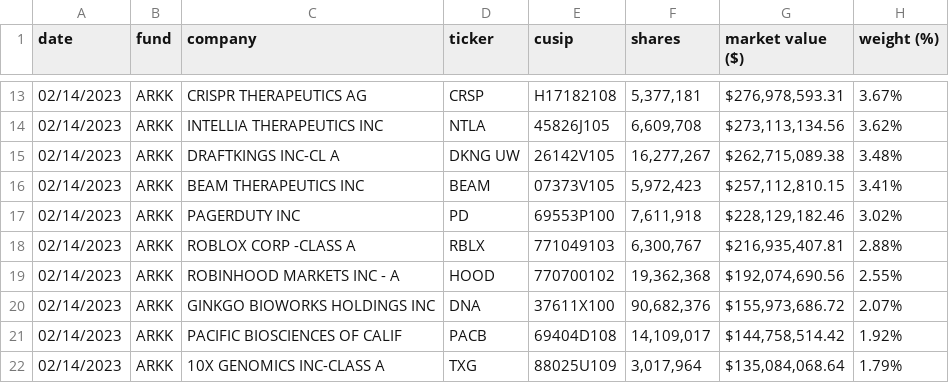
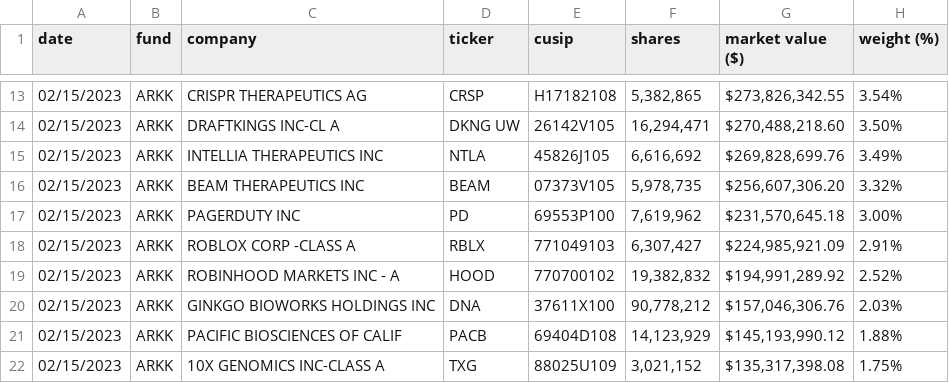
Before and after one commit to tsekityam/ark-funds-flat-data, a CSV file: ARK_INNOVATION_ETF_ARKK_HOLDINGS.csv, drawn as a sheet; only a part is shown, gaps mark what is left out; the diff covers the shown part only.

Commit message:
Flat: latest data (2023-02-16T00:22:36.637Z) {   "date": "2023-02-16T00:22:36.637Z",   "files": [     {       "name": "ARK_INNOVATION_ETF_ARKK_HOLDINGS.csv",       "deltaBytes": 0,       "source": "https://ark-funds.com/wp-content/uploads/funds-etf-csv/ARK_INNOVATION_ETF_ARKK_HOLDINGS.csv"     },     {       "name": "raw/ARK_INNOVATION_ETF_ARKK_HOLDINGS.csv",       "deltaBytes": 0,       "source": "https://ark-funds.com/wp-content/uploads/funds-etf-csv/ARK_INNOVATION_ETF_ARKK_HOLDINGS.csv"     }   ] }

```diff
--- a/ARK_INNOVATION_ETF_ARKK_HOLDINGS.csv
+++ b/ARK_INNOVATION_ETF_ARKK_HOLDINGS.csv
@@ -13,10 +13,10 @@ date,fund,company,ticker,cusip,shares,market value ($),weight (%)
-02/14/2023,ARKK,CRISPR THERAPEUTICS AG,CRSP,H17182108,"5,377,181","$276,978,593.31",3.67%
-02/14/2023,ARKK,INTELLIA THERAPEUTICS INC,NTLA,45826J105,"6,609,708","$273,113,134.56",3.62%
-02/14/2023,ARKK,DRAFTKINGS INC-CL A,DKNG UW,26142V105,"16,277,267","$262,715,089.38",3.48%
-02/14/2023,ARKK,BEAM THERAPEUTICS INC,BEAM,07373V105,"5,972,423","$257,112,810.15",3.41%
-02/14/2023,ARKK,PAGERDUTY INC,PD,69553P100,"7,611,918","$228,129,182.46",3.02%
-02/14/2023,ARKK,ROBLOX CORP -CLASS A,RBLX,771049103,"6,300,767","$216,935,407.81",2.88%
-02/14/2023,ARKK,ROBINHOOD MARKETS INC - A,HOOD,770700102,"19,362,368","$192,074,690.56",2.55%
-02/14/2023,ARKK,GINKGO BIOWORKS HOLDINGS INC,DNA,37611X100,"90,682,376","$155,973,686.72",2.07%
-02/14/2023,ARKK,PACIFIC BIOSCIENCES OF CALIF,PACB,69404D108,"14,109,017","$144,758,514.42",1.92%
-02/14/2023,ARKK,10X GENOMICS INC-CLASS A,TXG,88025U109,"3,017,964","$135,084,068.64",1.79%
+02/15/2023,ARKK,CRISPR THERAPEUTICS AG,CRSP,H17182108,"5,382,865","$273,826,342.55",3.54%
+02/15/2023,ARKK,DRAFTKINGS INC-CL A,DKNG UW,26142V105,"16,294,471","$270,488,218.60",3.50%
+02/15/2023,ARKK,INTELLIA THERAPEUTICS INC,NTLA,45826J105,"6,616,692","$269,828,699.76",3.49%
+02/15/2023,ARKK,BEAM THERAPEUTICS INC,BEAM,07373V105,"5,978,735","$256,607,306.20",3.32%
+02/15/2023,ARKK,PAGERDUTY INC,PD,69553P100,"7,619,962","$231,570,645.18",3.00%
+02/15/2023,ARKK,ROBLOX CORP -CLASS A,RBLX,771049103,"6,307,427","$224,985,921.09",2.91%
+02/15/2023,ARKK,ROBINHOOD MARKETS INC - A,HOOD,770700102,"19,382,832","$194,991,289.92",2.52%
+02/15/2023,ARKK,GINKGO BIOWORKS HOLDINGS INC,DNA,37611X100,"90,778,212","$157,046,306.76",2.03%
+02/15/2023,ARKK,PACIFIC BIOSCIENCES OF CALIF,PACB,69404D108,"14,123,929","$145,193,990.12",1.88%
+02/15/2023,ARKK,10X GENOMICS INC-CLASS A,TXG,88025U109,"3,021,152","$135,317,398.08",1.75%
```
Also changed, not shown: 2 added rows, 2 removed rows and 65 edited cells elsewhere in this file, raw/ARK_INNOVATION_ETF_ARKK_HOLDINGS.csv.
